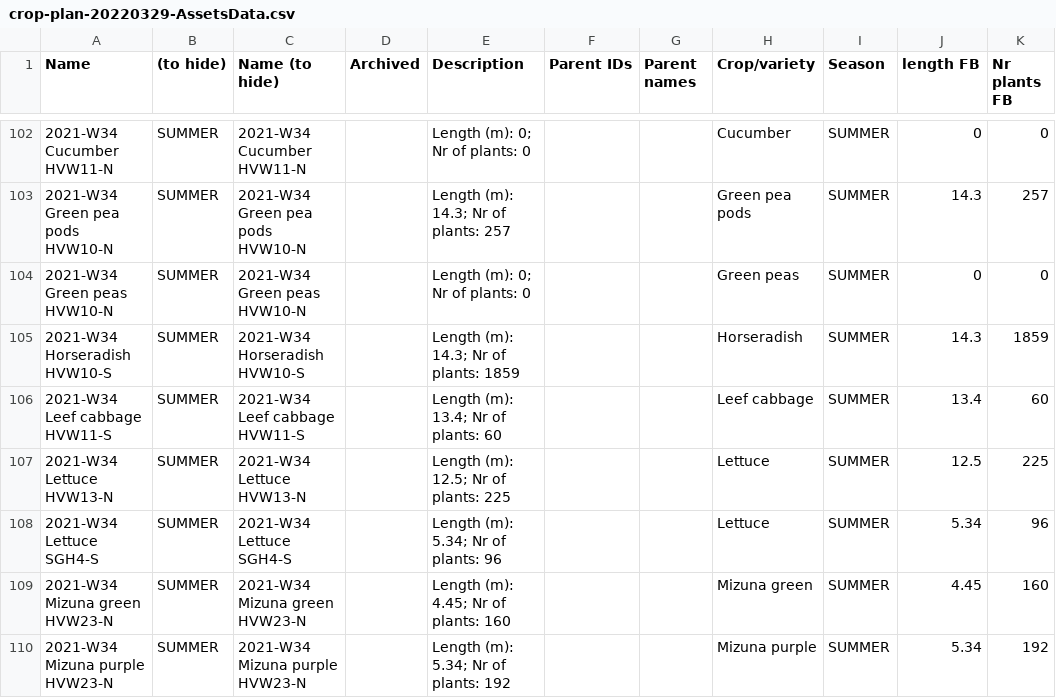
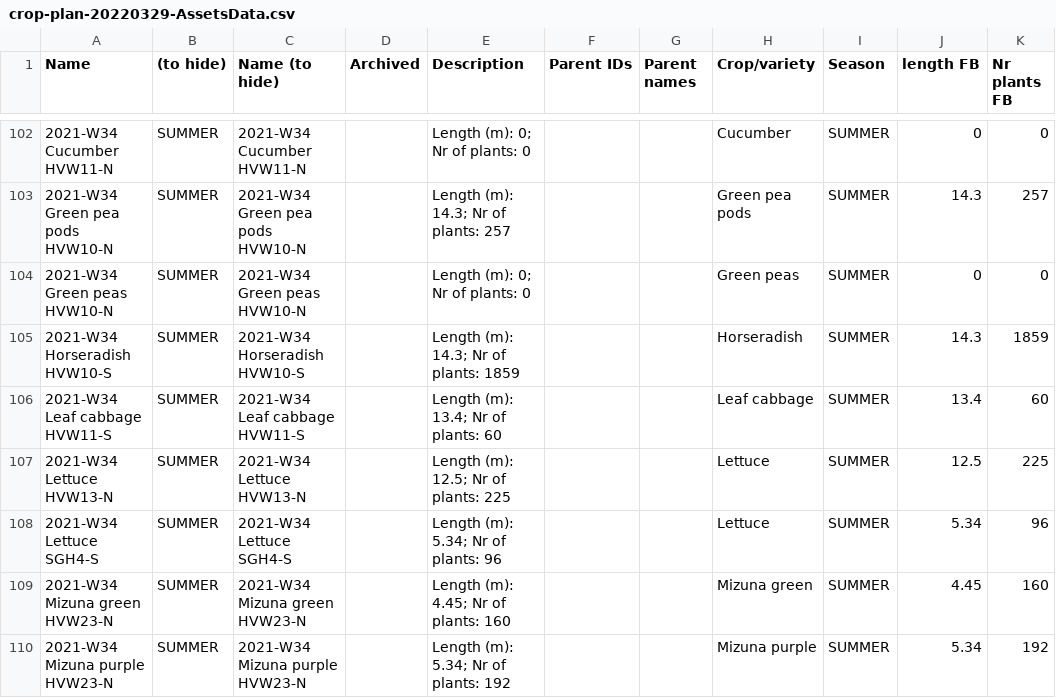
Before and after one commit to ludwa6/farmOS, a CSV file: content/data/uploaded/crop-plan-20220329-AssetsData.csv, drawn as a sheet; only a part is shown, gaps mark what is left out; the diff names each change by its address in the sheet, - before the commit and + after, or states it on an @@ line.

Commit message:
Re-Upload of file with spelling mistake fixed
3 instances of "Leef" changed to "Leaf"

```diff
--- a/content/data/uploaded/crop-plan-20220329-AssetsData.csv
+++ b/content/data/uploaded/crop-plan-20220329-AssetsData.csv
-A106 (Name): 2021-W34 Leef cabbage HVW11-S
+A106 (Name): 2021-W34 Leaf cabbage HVW11-S
-C106 (Name (to hide)): 2021-W34 Leef cabbage HVW11-S
+C106 (Name (to hide)): 2021-W34 Leaf cabbage HVW11-S
-H106 (Crop/variety): Leef cabbage
+H106 (Crop/variety): Leaf cabbage
```
